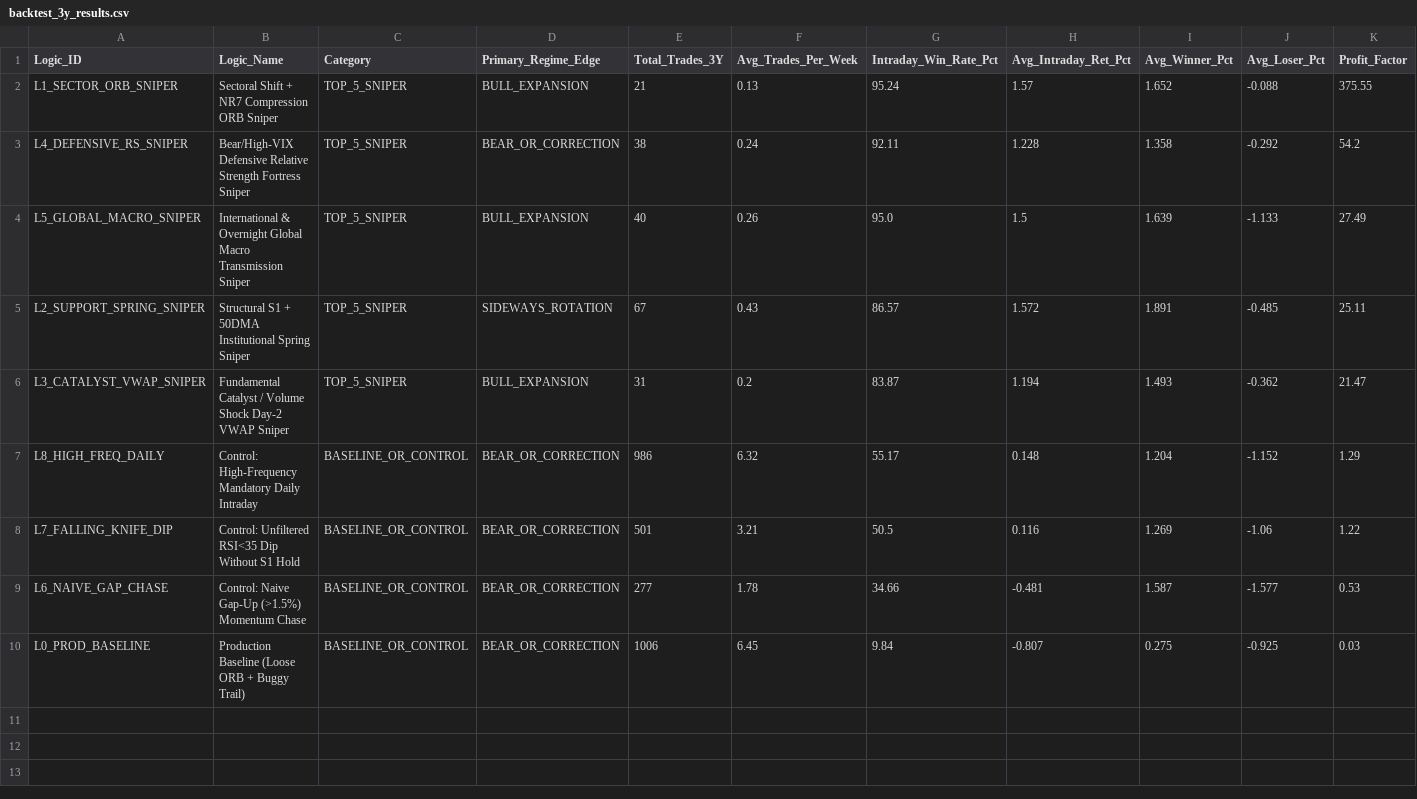
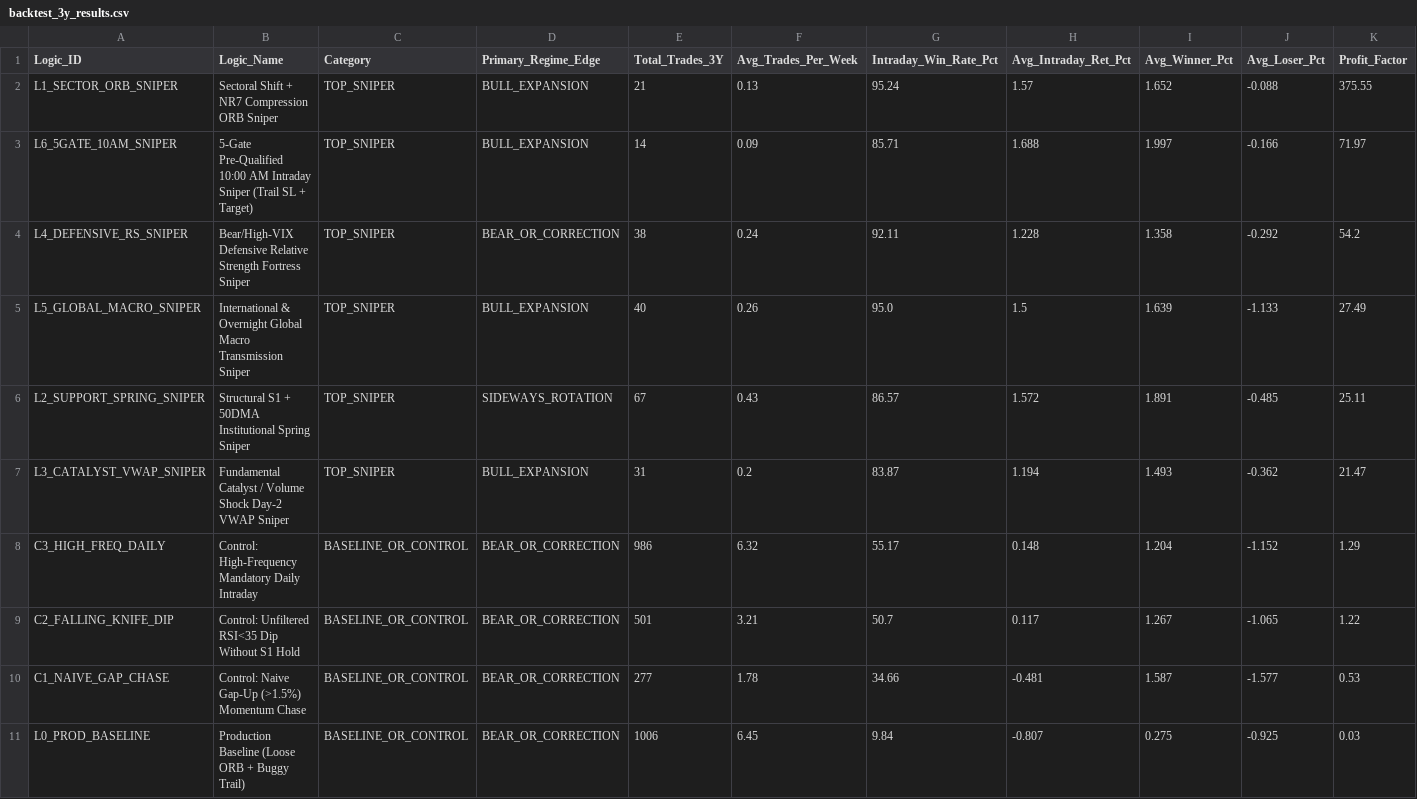
Before and after one commit to purntripathi-cmd/Intraday-only, a CSV file: data/backtest_3y_results.csv, drawn as a sheet; only a part is shown; removed rows and columns are numbered as before the commit, all else as after; rows hold the shown columns only; the diff names each change by its address in the sheet, - before the commit and + after, or states it on an @@ line.

```diff
--- a/data/backtest_3y_results.csv
+++ b/data/backtest_3y_results.csv
-C2 (Category): TOP_5_SNIPER
+C2 (Category): TOP_SNIPER
+row 3: L6_5GATE_10AM_SNIPER | 5-Gate Pre-Qualified 10:00 AM Intraday Sniper (Trail SL + Target) | TOP_SNIPER | BULL_EXPANSION | 14 | 0.09 | 85.71 | 1.688 | 1.997 | -0.166 | 71.97
-C4:C7 (Category): TOP_5_SNIPER
+C4:C7 (Category): TOP_SNIPER
-A8 (Logic_ID): L8_HIGH_FREQ_DAILY
+A8 (Logic_ID): C3_HIGH_FREQ_DAILY
-row 8: L7_FALLING_KNIFE_DIP | Control: Unfiltered RSI<35 Dip Without S1 Hold | BASELINE_OR_CONTROL | BEAR_OR_CORRECTION | 501 | 3.21 | 50.5 | 0.116 | 1.269 | -1.06 | 1.22
+row 9: C2_FALLING_KNIFE_DIP | Control: Unfiltered RSI<35 Dip Without S1 Hold | BASELINE_OR_CONTROL | BEAR_OR_CORRECTION | 501 | 3.21 | 50.7 | 0.117 | 1.267 | -1.065 | 1.22
-A10 (Logic_ID): L6_NAIVE_GAP_CHASE
+A10 (Logic_ID): C1_NAIVE_GAP_CHASE
```
Also changed, not shown: data/backtest_3y_regime_matrix.csv, data/backtest_trade_ledger_3y.csv, 11 other files.
